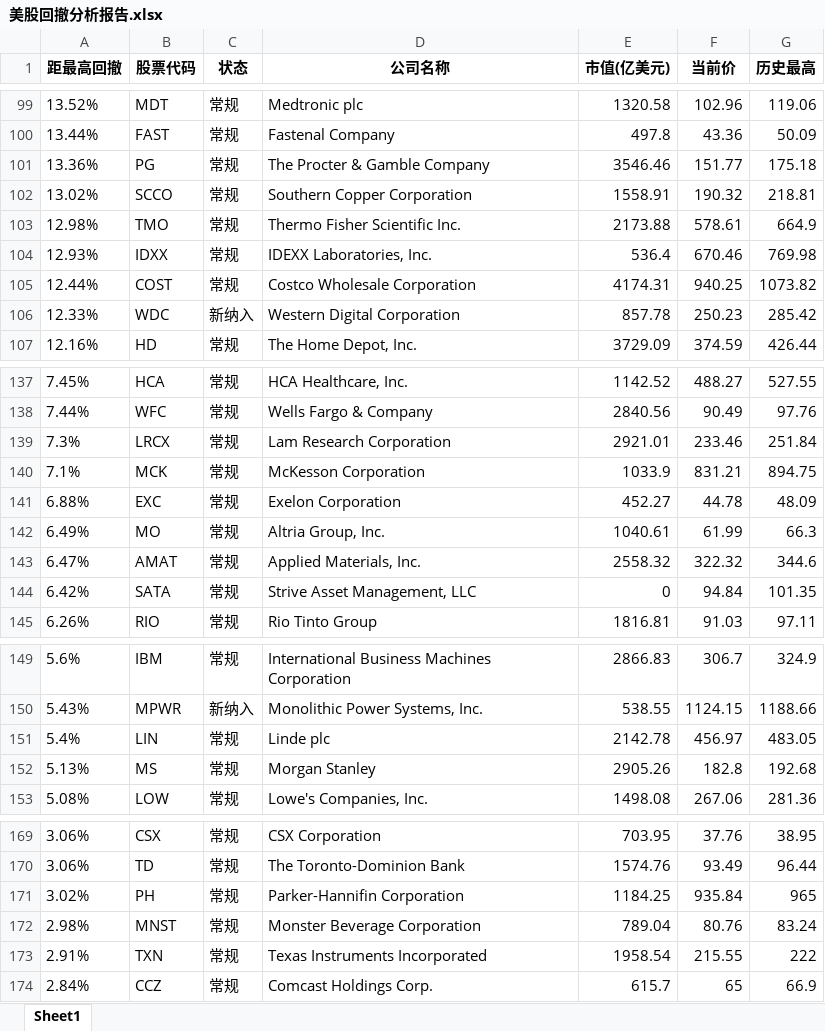
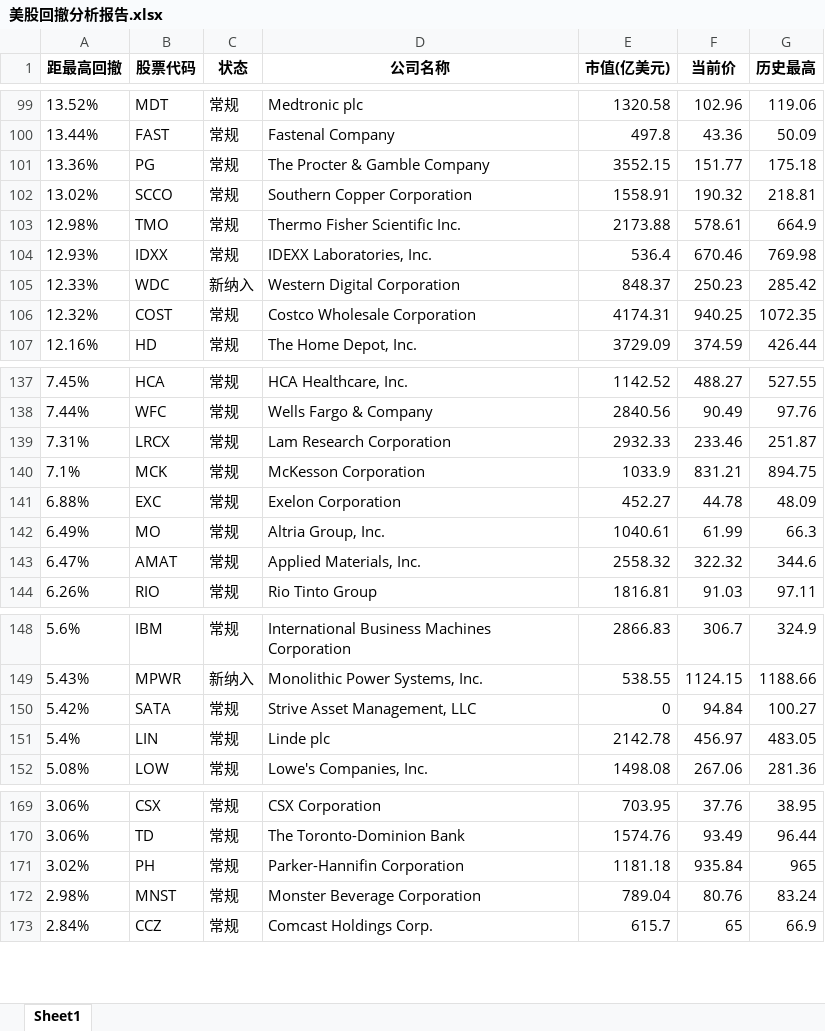
Before and after one commit to chincyan-ui/Stocks, an Excel workbook: 美股回撤分析报告.xlsx, sheet Sheet1, drawn as a sheet; only a part is shown, gaps mark what is left out; values as stored, in another font and other column widths than the file's, no borders; removed rows and columns are numbered as before the commit, all else as after; the diff covers the shown part only; the diff names each change by its address in the sheet, - before the commit and + after, or states it on an @@ line.

```diff
--- a/美股回撤分析报告.xlsx (sheet Sheet1)
+++ b/美股回撤分析报告.xlsx (sheet Sheet1)
-E101 (市值(亿美元)): 3546.46
+E101 (市值(亿美元)): 3552.15
-row 105: 12.44% | COST | 常规 | Costco Wholesale Corporation | 4174.31 | 940.25 | 1073.82
-E105 (市值(亿美元)): 857.78
+E105 (市值(亿美元)): 848.37
+row 106: 12.32% | COST | 常规 | Costco Wholesale Corporation | 4174.31 | 940.25 | 1072.35
-A139 (距最高回撤): 7.3%
+A139 (距最高回撤): 7.31%
-E139 (市值(亿美元)): 2921.01
+E139 (市值(亿美元)): 2932.33
-G139 (历史最高): 251.84
+G139 (历史最高): 251.87
-row 144: 6.42% | SATA | 常规 | Strive Asset Management, LLC | 0 | 94.84 | 101.35
+row 150: 5.42% | SATA | 常规 | Strive Asset Management, LLC | 0 | 94.84 | 100.27
-row 152: 5.13% | MS | 常规 | Morgan Stanley | 2905.26 | 182.8 | 192.68
-E171 (市值(亿美元)): 1184.25
+E171 (市值(亿美元)): 1181.18
-row 173: 2.91% | TXN | 常规 | Texas Instruments Incorporated | 1958.54 | 215.55 | 222
```
Also changed, not shown: 2 added rows and 18 edited cells elsewhere in this sheet.
